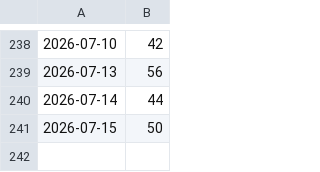
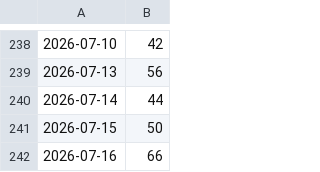
Before and after one commit to hongchao1117/anti-sentiment-stock, a CSV file: fear_history.csv, drawn as a sheet; only a part is shown, gaps mark what is left out; the diff names each change by its address in the sheet, - before the commit and + after, or states it on an @@ line.

Commit message:
update fear history

```diff
--- a/fear_history.csv
+++ b/fear_history.csv
+row 242: 2026-07-16 | 66
```
